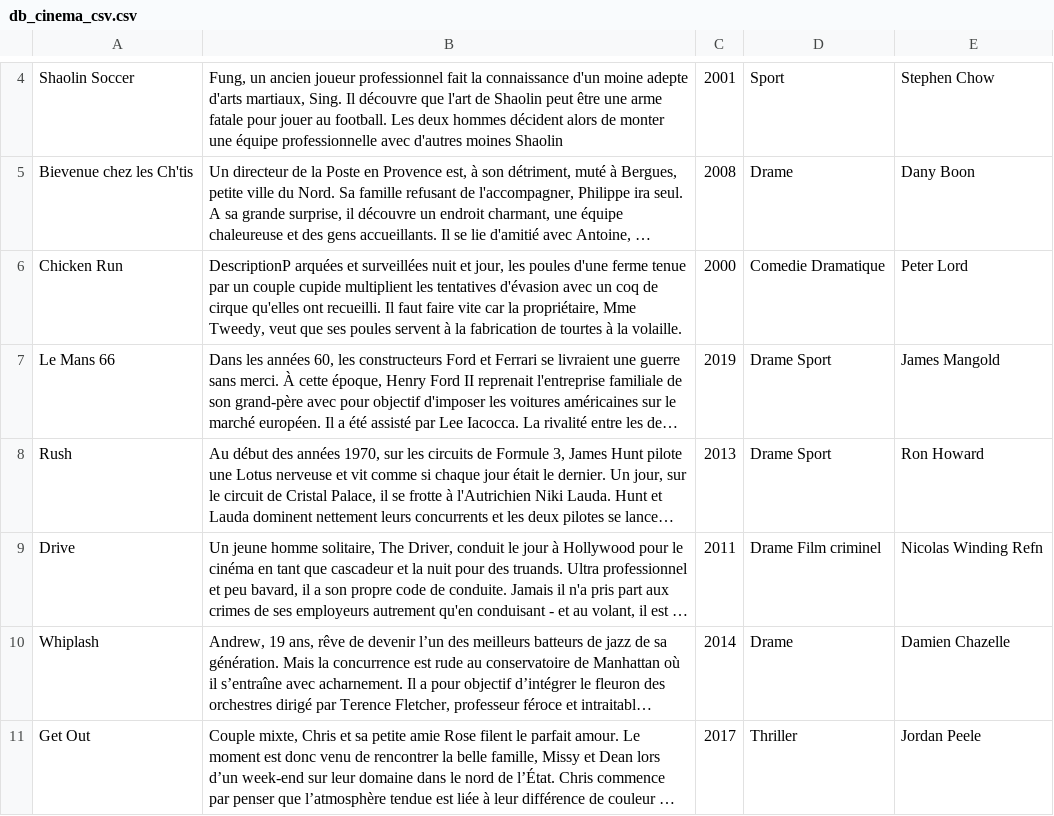
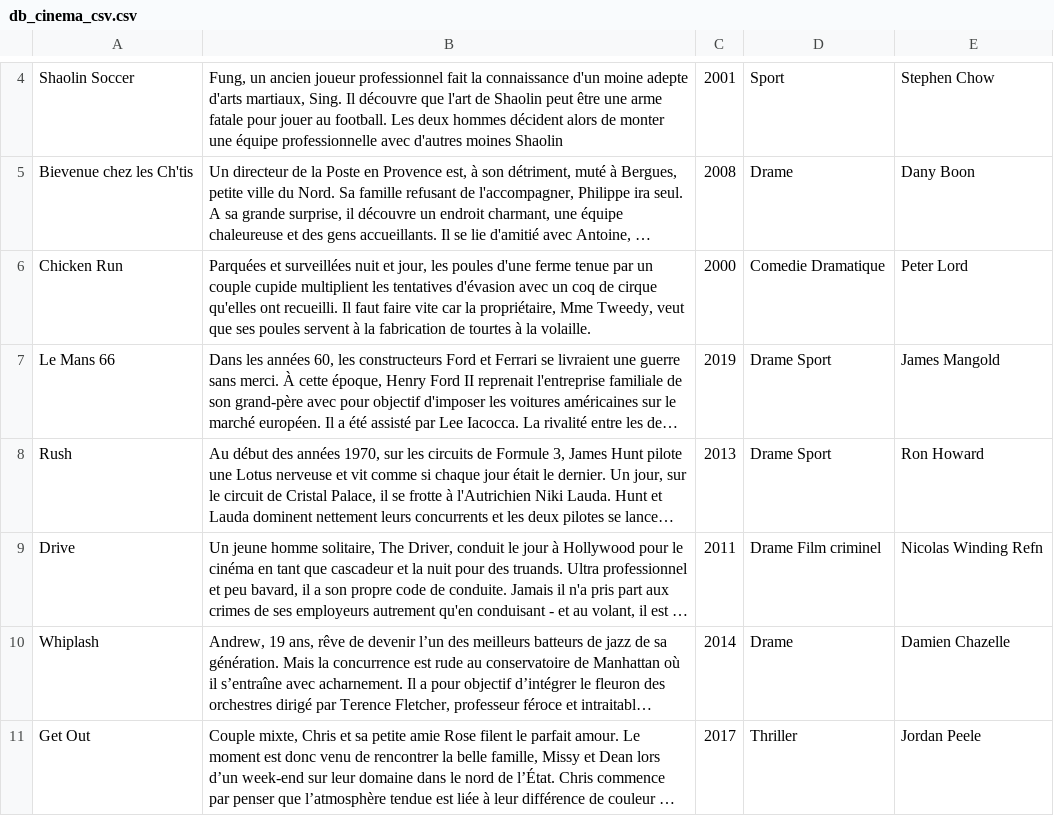
Before and after one commit to Spriinty/filmbiblio, a CSV file: model/db_cinema_csv.csv, drawn as a sheet; only a part is shown, gaps mark what is left out; long unchanged cells end in …; the diff names each change by its address in the sheet, - before the commit and + after, or states it on an @@ line.

```diff
--- a/model/db_cinema_csv.csv
+++ b/model/db_cinema_csv.csv
-B6: DescriptionP arquées et surveillées…
+B6: Parquées et surveillées…
```
Also changed, not shown: model/genre.csv, model/table_films.csv, 2 other files.
